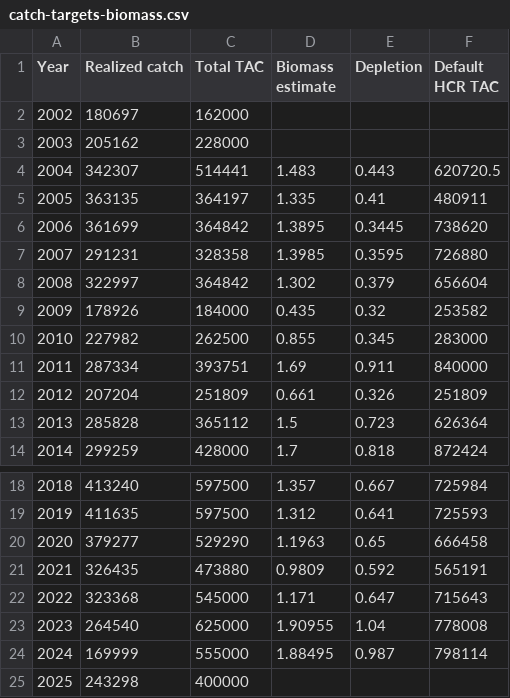
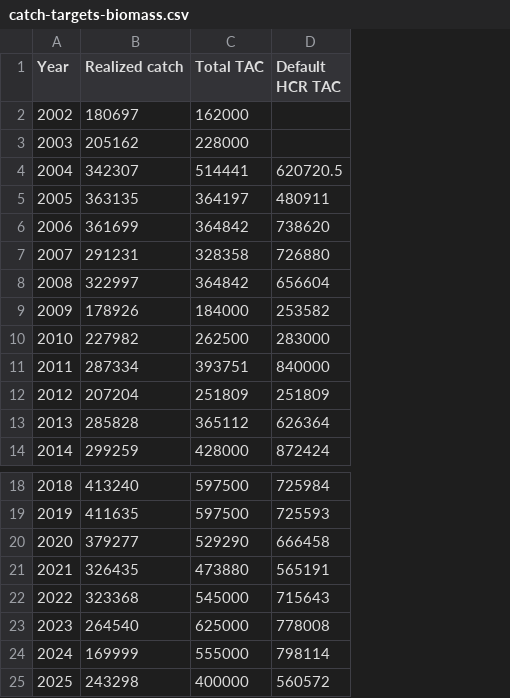
Before and after one commit to pacific-hake/hake-assessment, a CSV file: data-tables/catch-targets-biomass.csv, drawn as a sheet; only a part is shown, gaps mark what is left out; removed rows and columns are numbered as before the commit, all else as after; the diff names each change by its address in the sheet, - before the commit and + after, or states it on an @@ line.

Commit message:
Fix the catch targets biomass table and plot. Closes #1214

```diff
--- a/data-tables/catch-targets-biomass.csv
+++ b/data-tables/catch-targets-biomass.csv
-column D (Biomass estimate), rows 4-14: 1.483 | 1.335 | 1.3895 | 1.3985 | 1.302 | 0.435 | 0.855 | 1.69 | 0.661 | 1.5 | 1.7; rows 18-24: 1.357 | 1.312 | 1.1963 | 0.9809 | 1.171 | 1.90955 | 1.88495
-column E (Depletion), rows 4-14: 0.443 | 0.41 | 0.3445 | 0.3595 | 0.379 | 0.32 | 0.345 | 0.911 | 0.326 | 0.723 | 0.818; rows 18-24: 0.667 | 0.641 | 0.65 | 0.592 | 0.647 | 1.04 | 0.987
-D25 (Default HCR TAC): (empty)
+D25 (Default HCR TAC): 560572
```
Also changed, not shown: 3 other files.
